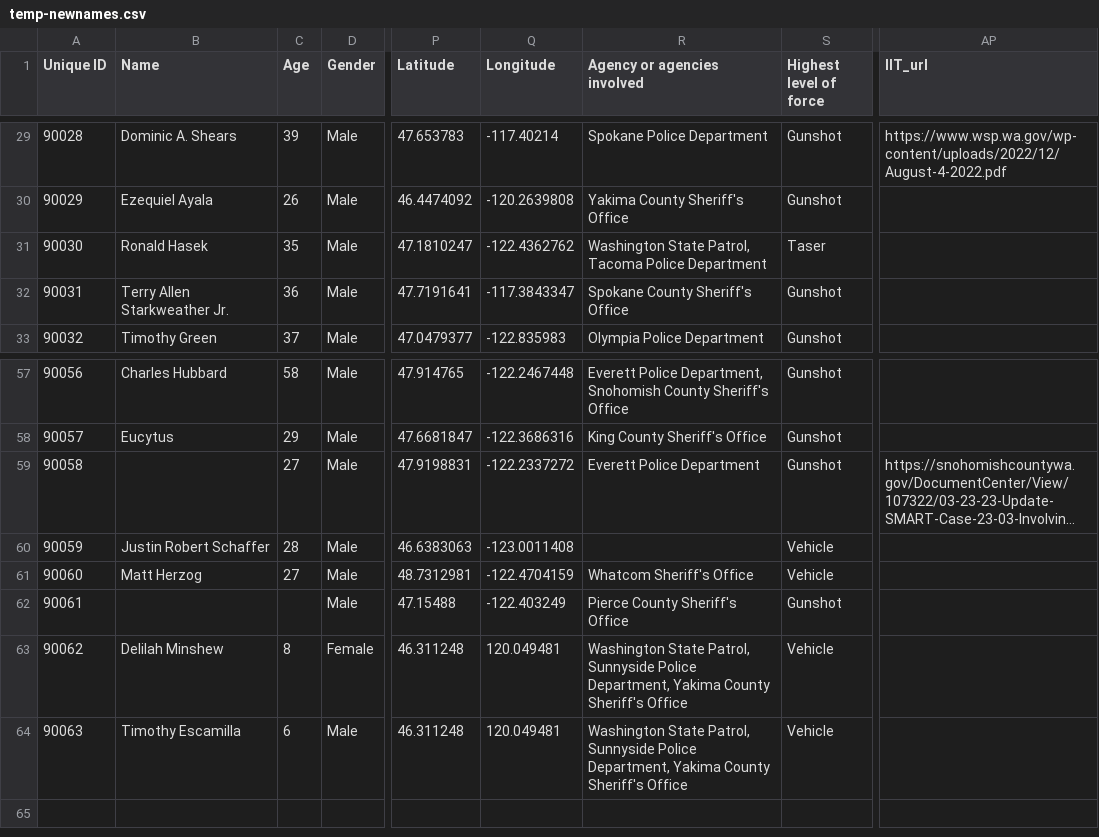
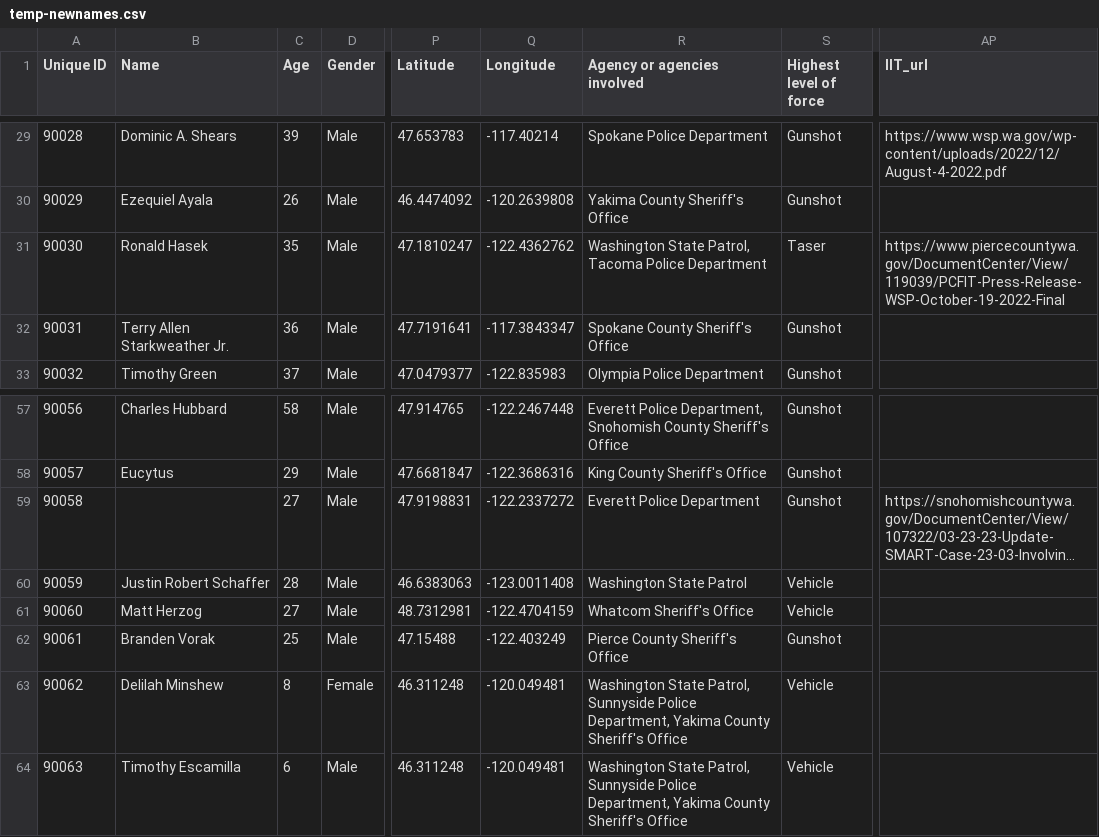
Before and after one commit to nextstepswa/fewapo, a CSV file: data-raw/temp-newnames.csv, drawn as a sheet; only a part is shown, gaps mark what is left out; long unchanged cells end in …; the diff names each change by its address in the sheet, - before the commit and + after, or states it on an @@ line.

Commit message:
add IIT url for Hasek

```diff
--- a/data-raw/temp-newnames.csv
+++ b/data-raw/temp-newnames.csv
-AP31 (IIT_url): (empty)
+AP31 (IIT_url): https://www.piercecountywa.gov/DocumentCenter/View/119039/PCFIT-Press-Release-WSP-October-19-2022-Final
-R60 (Agency or agencies involved): (empty)
+R60 (Agency or agencies involved): Washington State Patrol
-B62 (Name): (empty)
+B62 (Name): Branden Vorak
-C62 (Age): (empty)
+C62 (Age): 25
-Q63:Q64 (Longitude): 120.049481
+Q63:Q64 (Longitude): -120.049481
```
